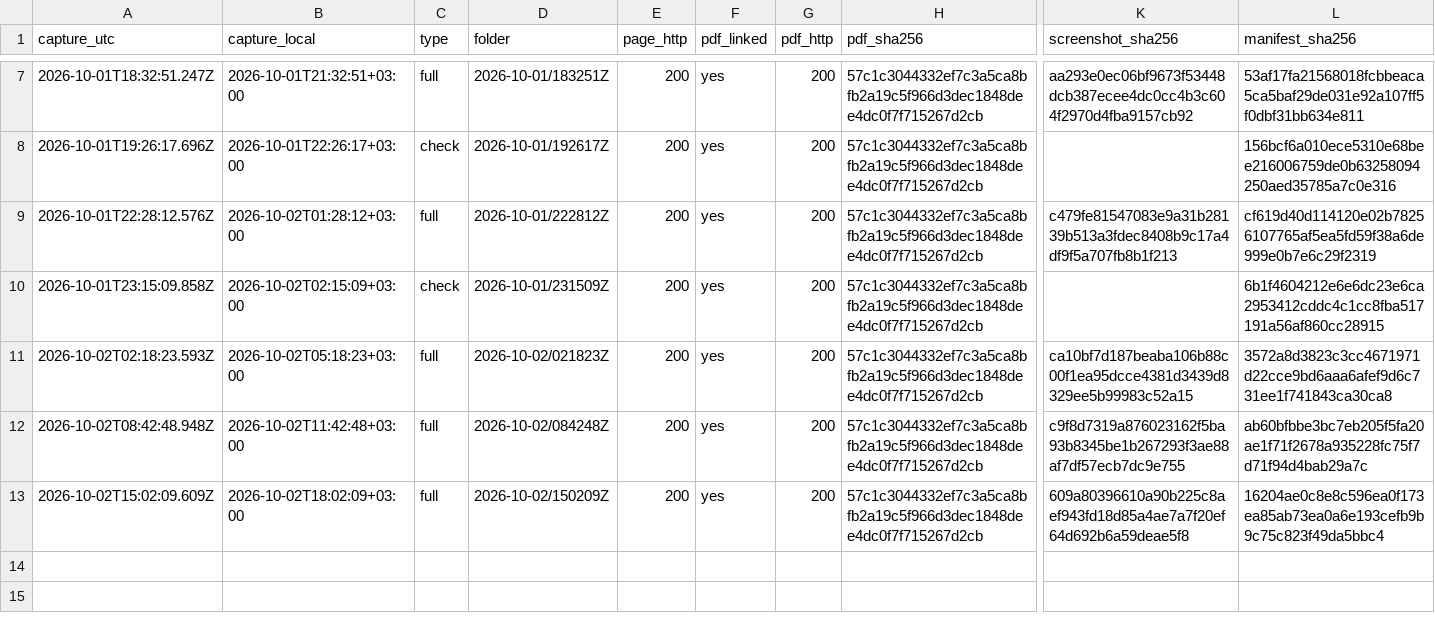
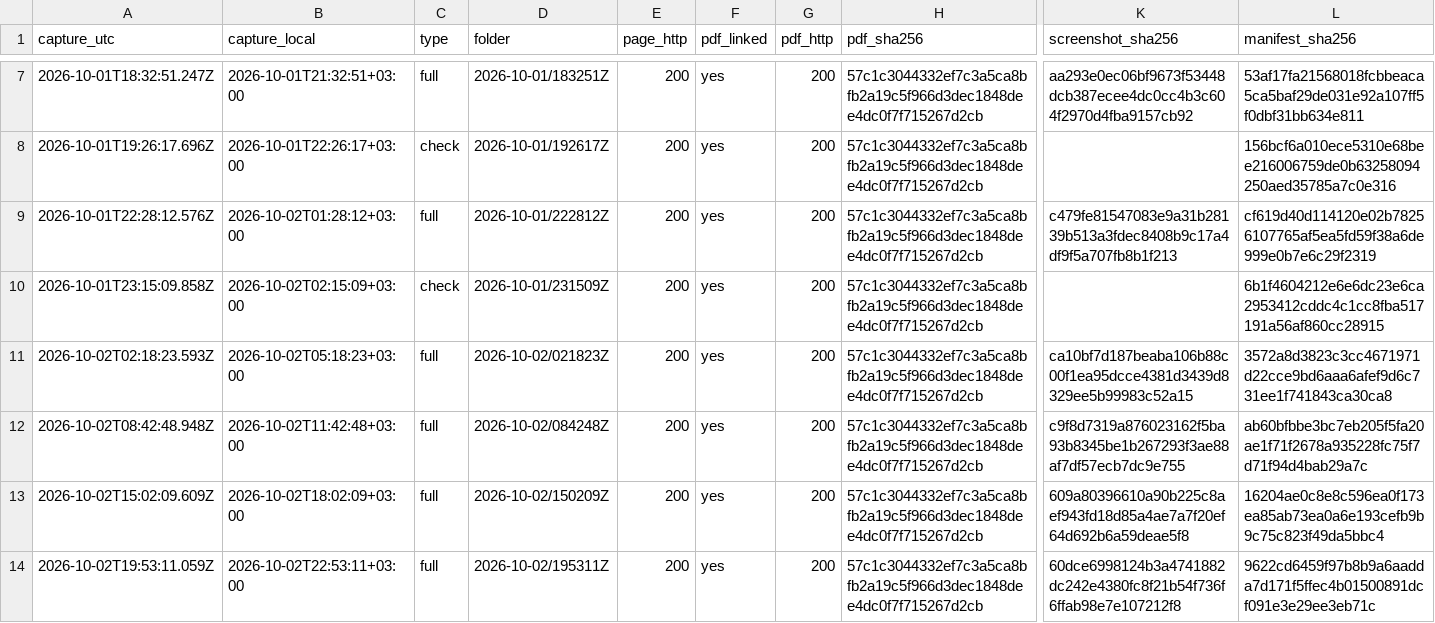
Before and after one commit to irinamarton/aq_proof, a CSV file: archive/log.csv, drawn as a sheet; only a part is shown, gaps mark what is left out; rows hold the shown columns only; the diff names each change by its address in the sheet, - before the commit and + after, or states it on an @@ line.

```diff
--- a/archive/log.csv
+++ b/archive/log.csv
+row 14: 2026-10-02T19:53:11.059Z | 2026-10-02T22:53:11+03:00 | full | 2026-10-02/195311Z | 200 | yes | 200 | 57c1c3044332ef7c3a5ca8bfb2a19c5f966d3dec1848dee4dc0f7f715267d2cb | 60dce6998124b3a4741882dc242e4380fc8f21b54f736f6ffab98e7e107212f8 | 9622cd6459f97b8b9a6aadda7d171f5ffec4b01500891dcf091e3e29ee3eb71c
```
Also changed, not shown: 17 other files.
